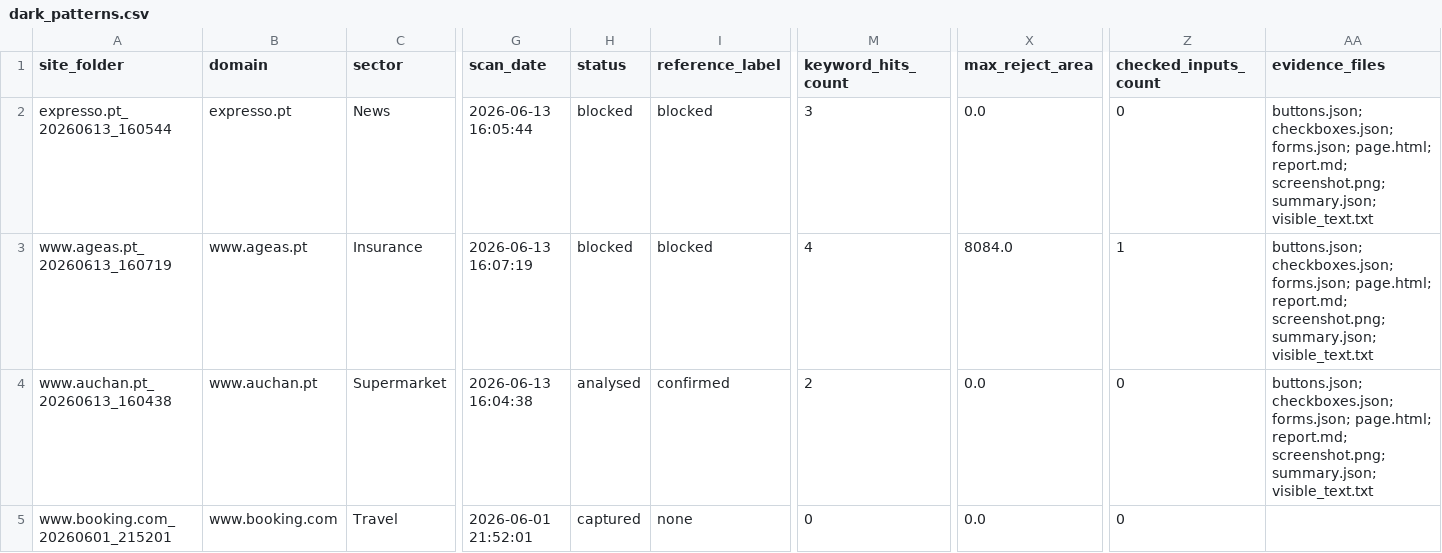
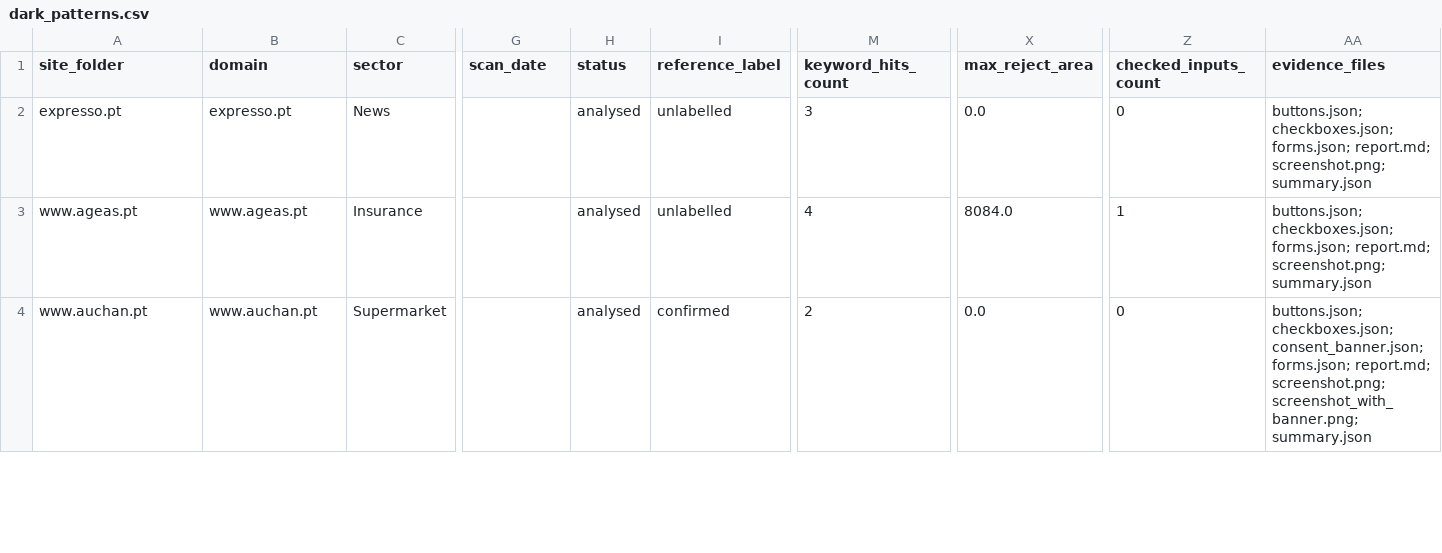
Before and after one commit to ad0lf0c/uxray-dark-patterns, a CSV file: dataset/dark_patterns.csv, drawn as a sheet; only a part is shown, gaps mark what is left out; removed rows and columns are numbered as before the commit, all else as after; rows hold the shown columns only; the diff covers the shown part only; the diff names each change by its address in the sheet, - before the commit and + after, or states it on an @@ line.

Commit message:
Update Dataset

```diff
--- a/dataset/dark_patterns.csv
+++ b/dataset/dark_patterns.csv
-A2 (site_folder): expresso.pt_20260613_160544
+A2 (site_folder): expresso.pt
-G2 (scan_date): 2026-06-13 16:05:44
+G2 (scan_date): (empty)
-H2:H3 (status): blocked
+H2:H3 (status): analysed
-I2:I3 (reference_label): blocked
+I2:I3 (reference_label): unlabelled
-AA2:AA3 (evidence_files): …checkboxes.json; forms.json; page.html; report.md; screenshot.png; summary.json; visible_text.txt
+AA2:AA3 (evidence_files): …checkboxes.json; forms.json; report.md; screenshot.png; summary.json
-A3 (site_folder): www.ageas.pt_20260613_160719
+A3 (site_folder): www.ageas.pt
-G3 (scan_date): 2026-06-13 16:07:19
+G3 (scan_date): (empty)
-A4 (site_folder): www.auchan.pt_20260613_160438
+A4 (site_folder): www.auchan.pt
-G4 (scan_date): 2026-06-13 16:04:38
+G4 (scan_date): (empty)
-AA4 (evidence_files): buttons.json; checkboxes.json; forms.json; page.html; report.md; screenshot.png; summary.json; visible_text.txt
+AA4 (evidence_files): buttons.json; checkboxes.json; consent_banner.json; forms.json; report.md; screenshot.png; screenshot_with_banner.png; summary.json
-row 5: www.booking.com_20260601_215201 | www.booking.com | Travel | 2026-06-01 21:52:01 | captured | none | 0 | 0.0 | 0
```
Also changed, not shown: 1 added row, 2 removed rows and 59 edited cells elsewhere in this file, 2 other files.
